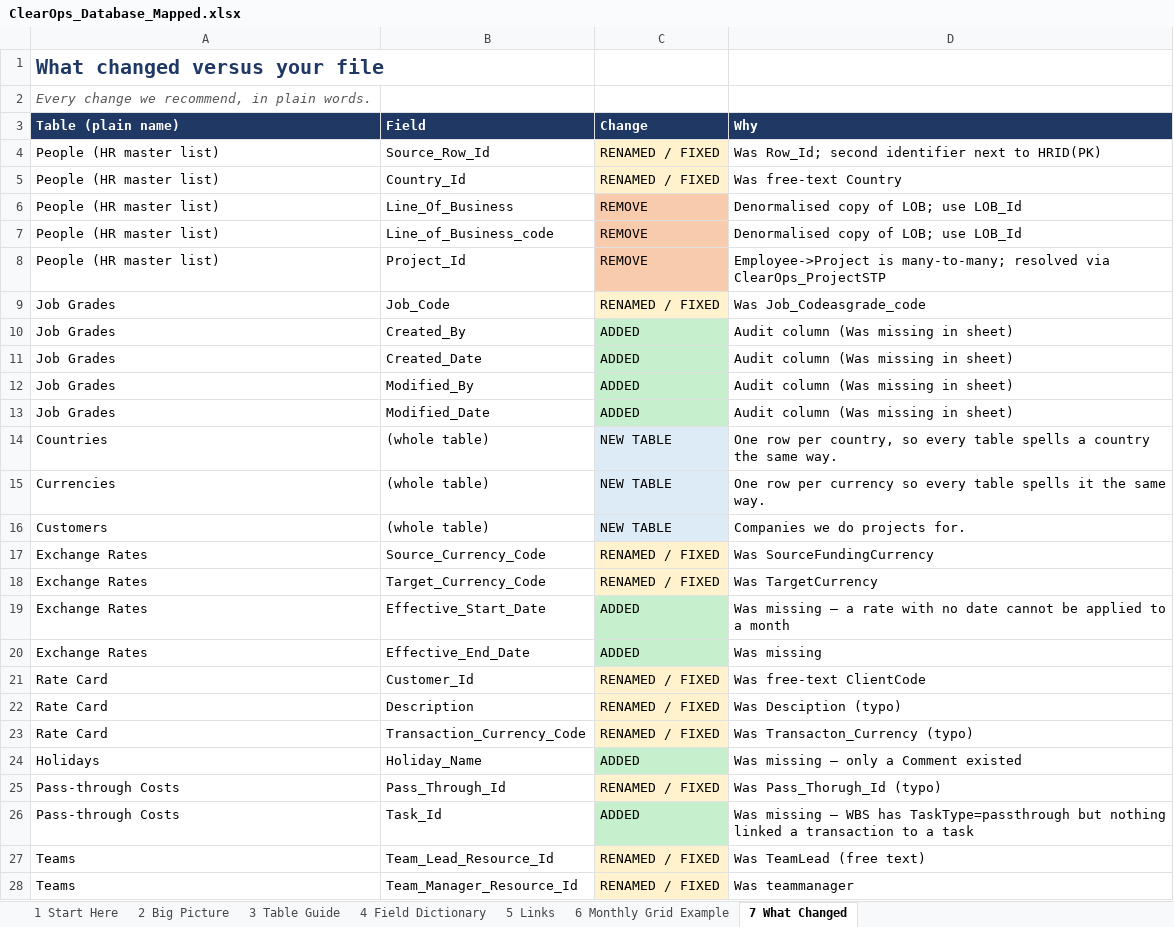
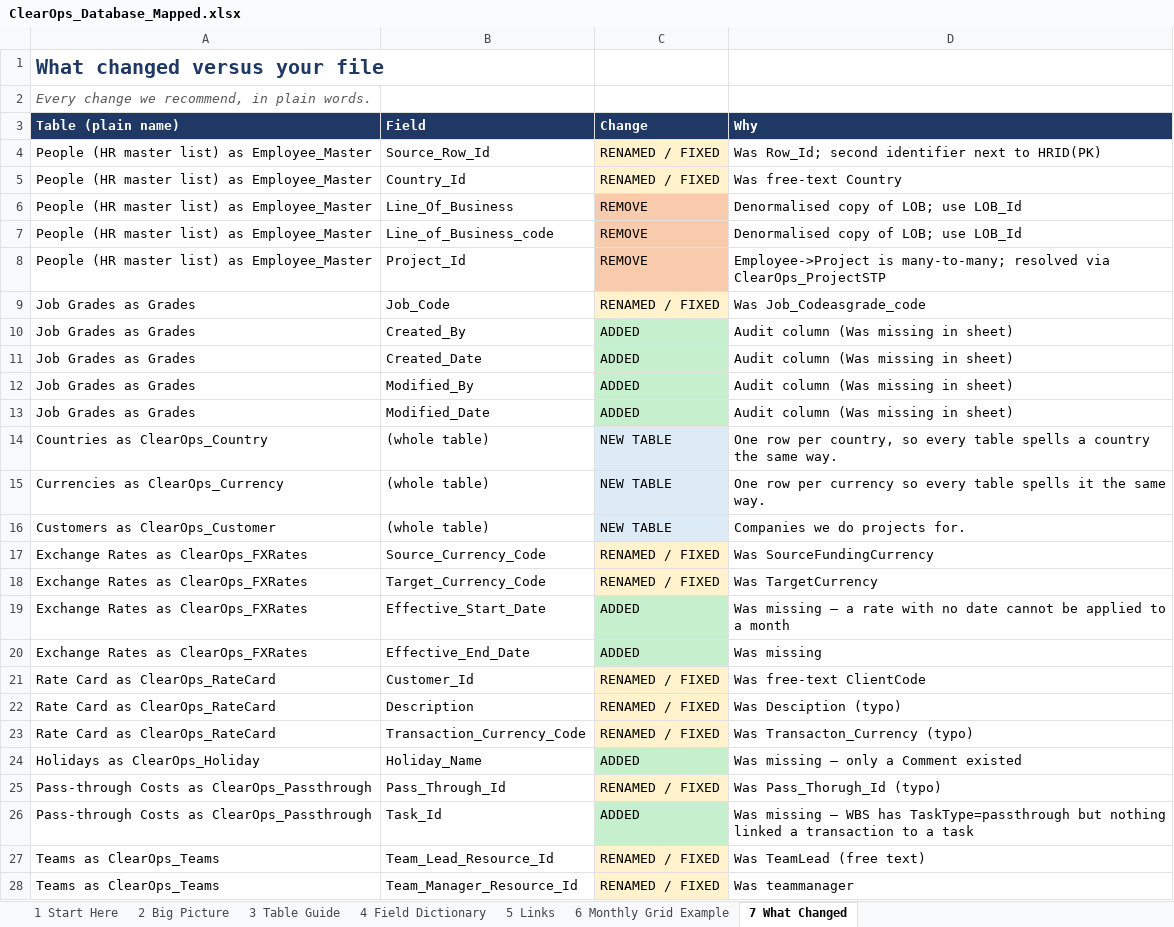
Before and after one commit to pankajktiwari6/clearops, an Excel workbook: ClearOps_Database_Mapped.xlsx, sheet 7 What Changed, drawn as a sheet; only a part is shown; values as stored, in another font and other column widths than the file's, no borders; the diff covers the shown part only; the diff names each change by its address in the sheet, - before the commit and + after, or states it on an @@ line.

```diff
--- a/ClearOps_Database_Mapped.xlsx (sheet 7 What Changed)
+++ b/ClearOps_Database_Mapped.xlsx (sheet 7 What Changed)
-A4:A8 (Table (plain name)): People (HR master list)
+A4:A8 (Table (plain name)): People (HR master list) as Employee_Master
-A9:A13 (Table (plain name)): Job Grades
+A9:A13 (Table (plain name)): Job Grades as Grades
-A14 (Table (plain name)): Countries
+A14 (Table (plain name)): Countries as ClearOps_Country
-A15 (Table (plain name)): Currencies
+A15 (Table (plain name)): Currencies as ClearOps_Currency
-A16 (Table (plain name)): Customers
+A16 (Table (plain name)): Customers as ClearOps_Customer
-A17:A20 (Table (plain name)): Exchange Rates
+A17:A20 (Table (plain name)): Exchange Rates as ClearOps_FXRates
-A21:A23 (Table (plain name)): Rate Card
+A21:A23 (Table (plain name)): Rate Card as ClearOps_RateCard
-A24 (Table (plain name)): Holidays
+A24 (Table (plain name)): Holidays as ClearOps_Holiday
-A25:A26 (Table (plain name)): Pass-through Costs
+A25:A26 (Table (plain name)): Pass-through Costs as ClearOps_Passthrough
-A27:A28 (Table (plain name)): Teams
+A27:A28 (Table (plain name)): Teams as ClearOps_Teams
```
Also changed, not shown: 60 edited cells elsewhere in this sheet, sheet 4 Field Dictionary, sheet 5 Links, sheet 2 Big Picture, sheet 3 Table Guide.
